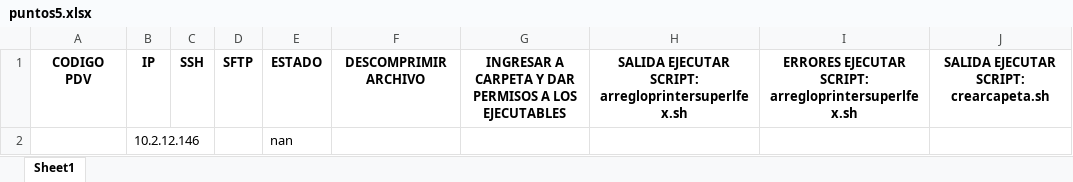
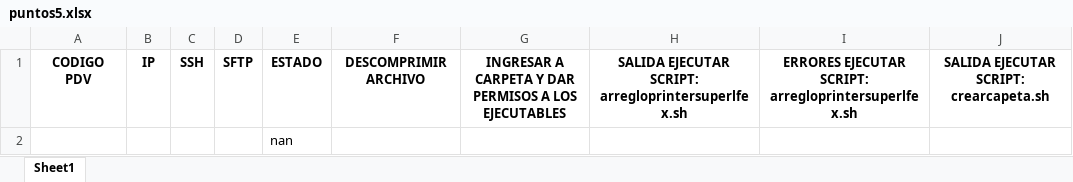
Before and after one commit to codesarpa/automatizaciones_consuerte, an Excel workbook: python/ssh_conection/pasar_ejecutable/puntos5.xlsx, sheet Sheet1, drawn as a sheet; only a part is shown; values as stored, in another font and other column widths than the file's, no borders; the diff names each change by its address in the sheet, - before the commit and + after, or states it on an @@ line.

```diff
--- a/python/ssh_conection/pasar_ejecutable/puntos5.xlsx (sheet Sheet1)
+++ b/python/ssh_conection/pasar_ejecutable/puntos5.xlsx (sheet Sheet1)
-B2: 10.2.12.146
+B2: (empty)
```
Also changed, not shown: 9 other files.
